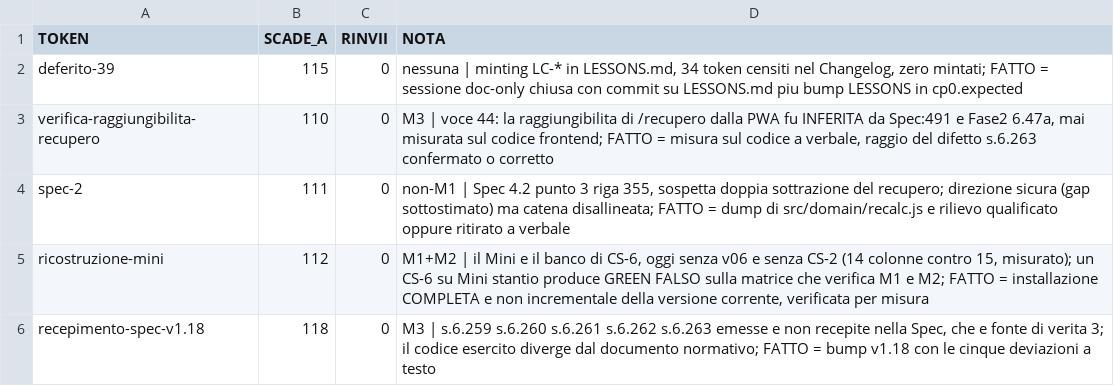
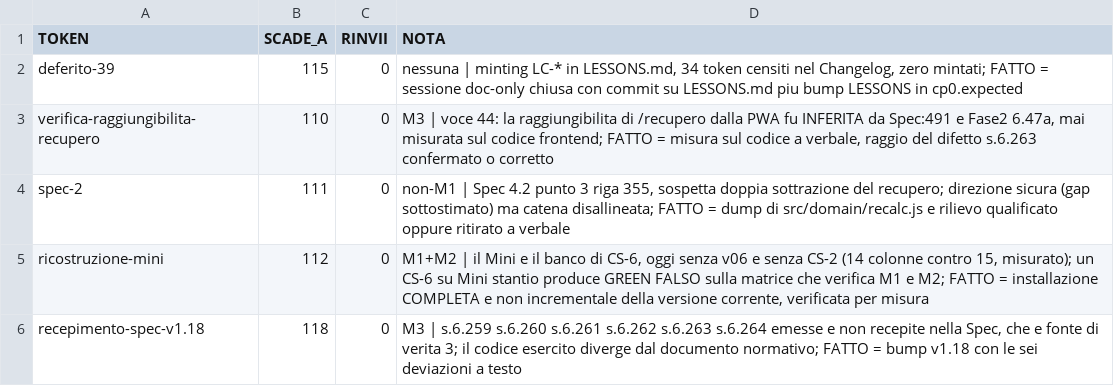
Before and after one commit to timegates-code/pharmatimer, a TSV file: scripts/impegni.tsv, drawn as a sheet.

```diff
--- a/scripts/impegni.tsv
+++ b/scripts/impegni.tsv
@@ -5,2 +5,2 @@ spec-2	111	0	non-M1 | Spec 4.2 punto 3 riga 355, sospetta doppia sottrazione del
 ricostruzione-mini	112	0	M1+M2 | il Mini e il banco di CS-6, oggi senza v06 e senza CS-2 (14 colonne contro 15, misurato); un CS-6 su Mini stantio produce GREEN FALSO sulla matrice che verifica M1 e M2; FATTO = installazione COMPLETA e non incrementale della versione corrente, verificata per misura
-recepimento-spec-v1.18	118	0	M3 | s.6.259 s.6.260 s.6.261 s.6.262 s.6.263 emesse e non recepite nella Spec, che e fonte di verita 3; il codice esercito diverge dal documento normativo; FATTO = bump v1.18 con le cinque deviazioni a testo
+recepimento-spec-v1.18	118	0	M3 | s.6.259 s.6.260 s.6.261 s.6.262 s.6.263 s.6.264 emesse e non recepite nella Spec, che e fonte di verita 3; il codice esercito diverge dal documento normativo; FATTO = bump v1.18 con le sei deviazioni a testo
```
Also changed, not shown: 5 other files.
